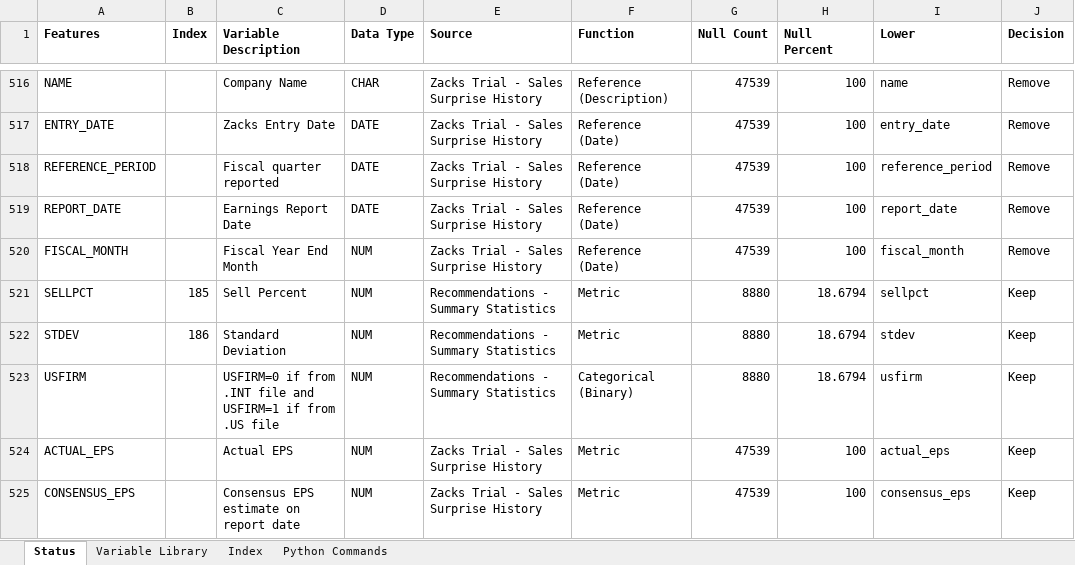
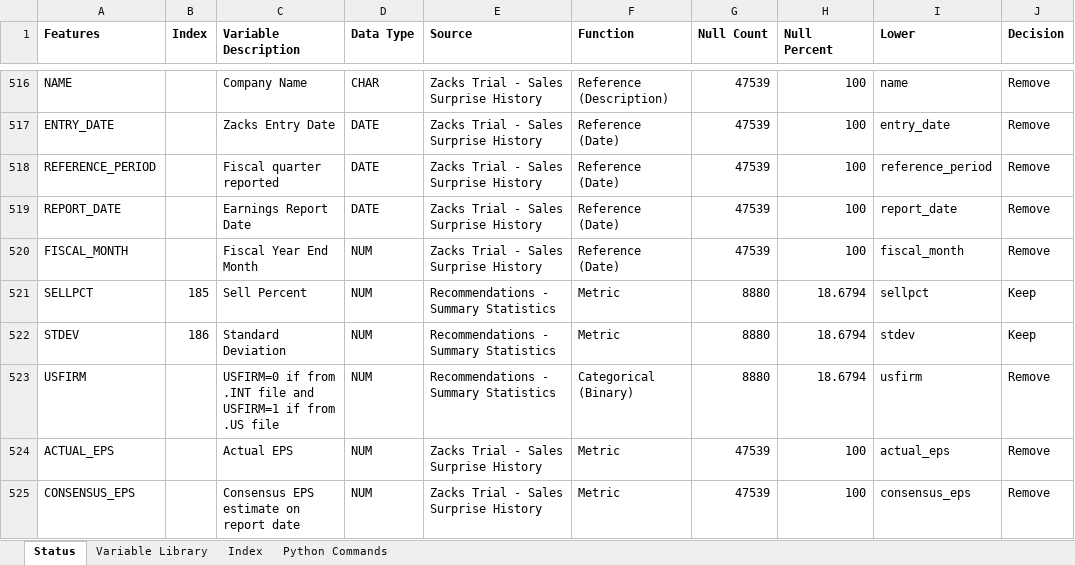
Before and after one commit to jeffrey-hsu/W205_Project, an Excel workbook: eda/features.xlsx, sheet Status, drawn as a sheet; only a part is shown, gaps mark what is left out; values as stored, in another font and other column widths than the file's, no borders; conditional formats not drawn; the diff covers the shown part only; the diff names each change by its address in the sheet, - before the commit and + after, or states it on an @@ line.

```diff
--- a/eda/features.xlsx (sheet Status)
+++ b/eda/features.xlsx (sheet Status)
-J523:J525 (Decision): Keep
+J523:J525 (Decision): Remove
```
Also changed, not shown: 2 added rows and 15 edited cells elsewhere in this sheet, sheet Index, sheet Variable Library, formulas that keep their value, hidden cells, 3 other files.
